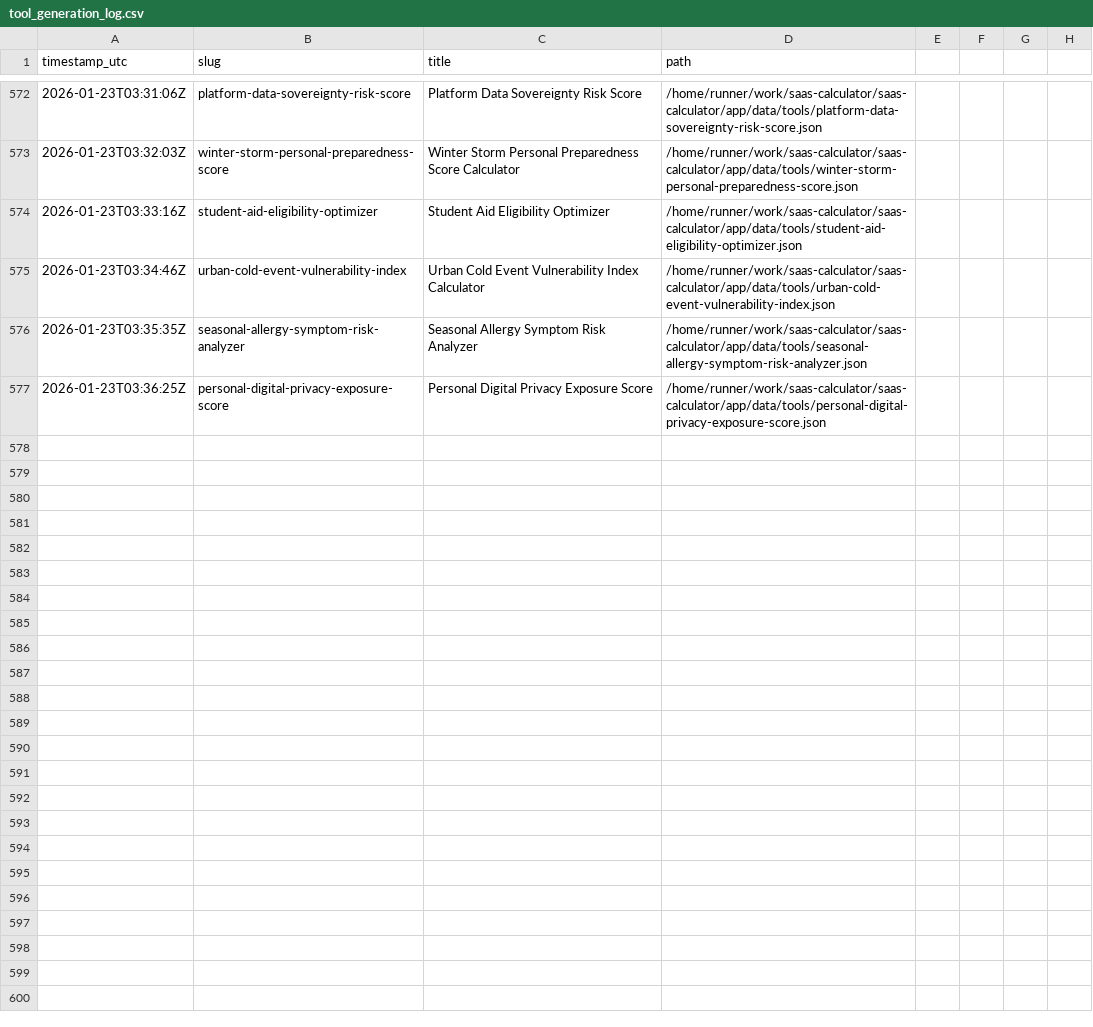
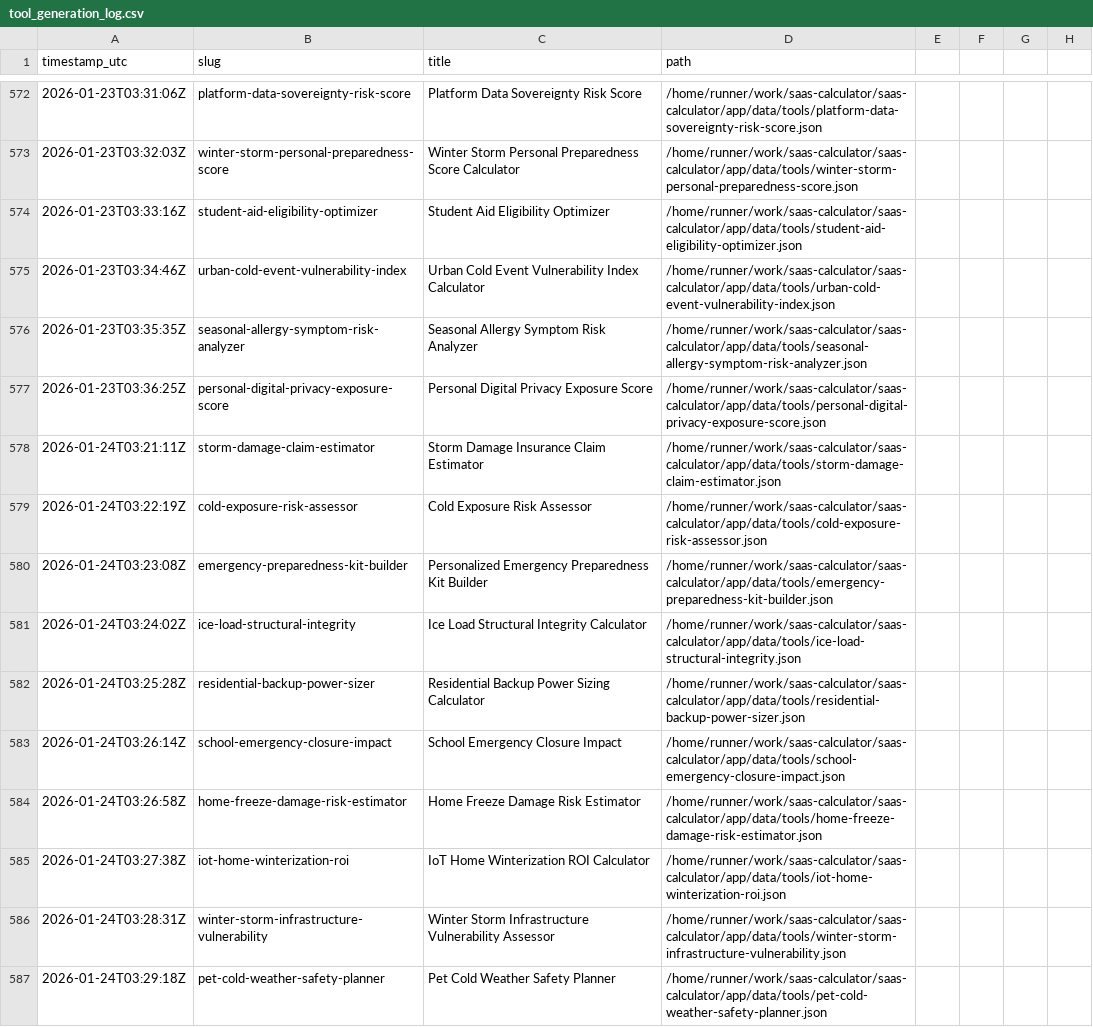
Before and after one commit to howell623-lang/saas-calculator, a CSV file: app/data/tool_generation_log.csv, drawn as a sheet; only a part is shown, gaps mark what is left out; the diff names each change by its address in the sheet, - before the commit and + after, or states it on an @@ line.

Commit message:
chore: daily generated tools [skip ci]

```diff
--- a/app/data/tool_generation_log.csv
+++ b/app/data/tool_generation_log.csv
+row 578: 2026-01-24T03:21:11Z | storm-damage-claim-estimator | Storm Damage Insurance Claim Estimator | /home/runner/work/saas-calculator/saas-calculator/app/data/tools/storm-damage-claim-estimator.json
+row 579: 2026-01-24T03:22:19Z | cold-exposure-risk-assessor | Cold Exposure Risk Assessor | /home/runner/work/saas-calculator/saas-calculator/app/data/tools/cold-exposure-risk-assessor.json
+row 580: 2026-01-24T03:23:08Z | emergency-preparedness-kit-builder | Personalized Emergency Preparedness Kit Builder | /home/runner/work/saas-calculator/saas-calculator/app/data/tools/emergency-preparedness-kit-builder.json
+row 581: 2026-01-24T03:24:02Z | ice-load-structural-integrity | Ice Load Structural Integrity Calculator | /home/runner/work/saas-calculator/saas-calculator/app/data/tools/ice-load-structural-integrity.json
+row 582: 2026-01-24T03:25:28Z | residential-backup-power-sizer | Residential Backup Power Sizing Calculator | /home/runner/work/saas-calculator/saas-calculator/app/data/tools/residential-backup-power-sizer.json
+row 583: 2026-01-24T03:26:14Z | school-emergency-closure-impact | School Emergency Closure Impact | /home/runner/work/saas-calculator/saas-calculator/app/data/tools/school-emergency-closure-impact.json
+row 584: 2026-01-24T03:26:58Z | home-freeze-damage-risk-estimator | Home Freeze Damage Risk Estimator | /home/runner/work/saas-calculator/saas-calculator/app/data/tools/home-freeze-damage-risk-estimator.json
+row 585: 2026-01-24T03:27:38Z | iot-home-winterization-roi | IoT Home Winterization ROI Calculator | /home/runner/work/saas-calculator/saas-calculator/app/data/tools/iot-home-winterization-roi.json
+row 586: 2026-01-24T03:28:31Z | winter-storm-infrastructure-vulnerability | Winter Storm Infrastructure Vulnerability Assessor | /home/runner/work/saas-calculator/saas-calculator/app/data/tools/winter-storm-infrastructure-vulnerability.json
+row 587: 2026-01-24T03:29:18Z | pet-cold-weather-safety-planner | Pet Cold Weather Safety Planner | /home/runner/work/saas-calculator/saas-calculator/app/data/tools/pet-cold-weather-safety-planner.json
```
Also changed, not shown: 10 other files.
